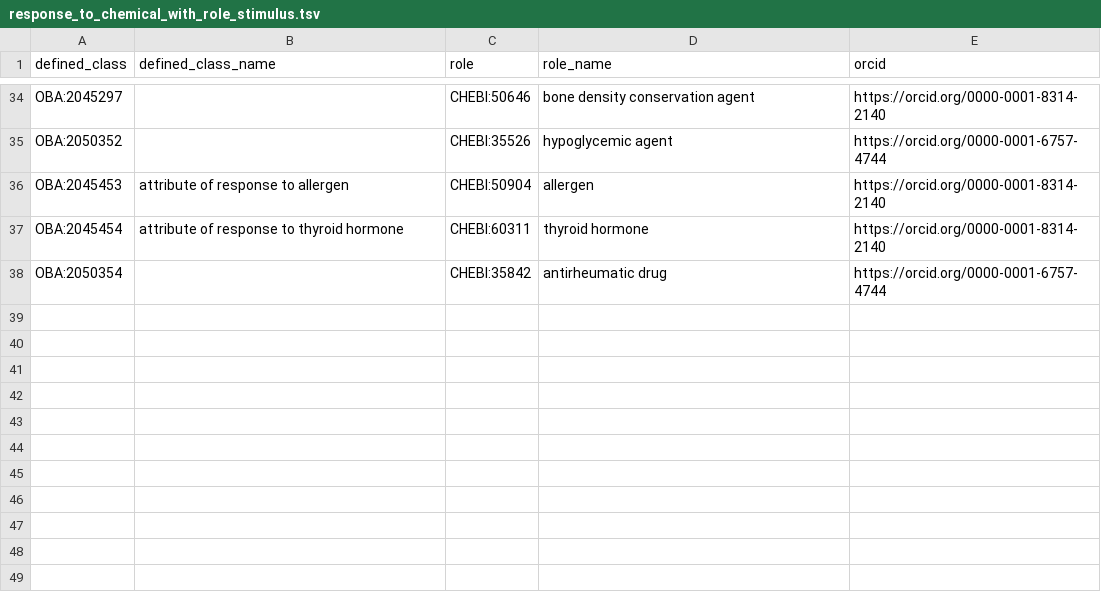
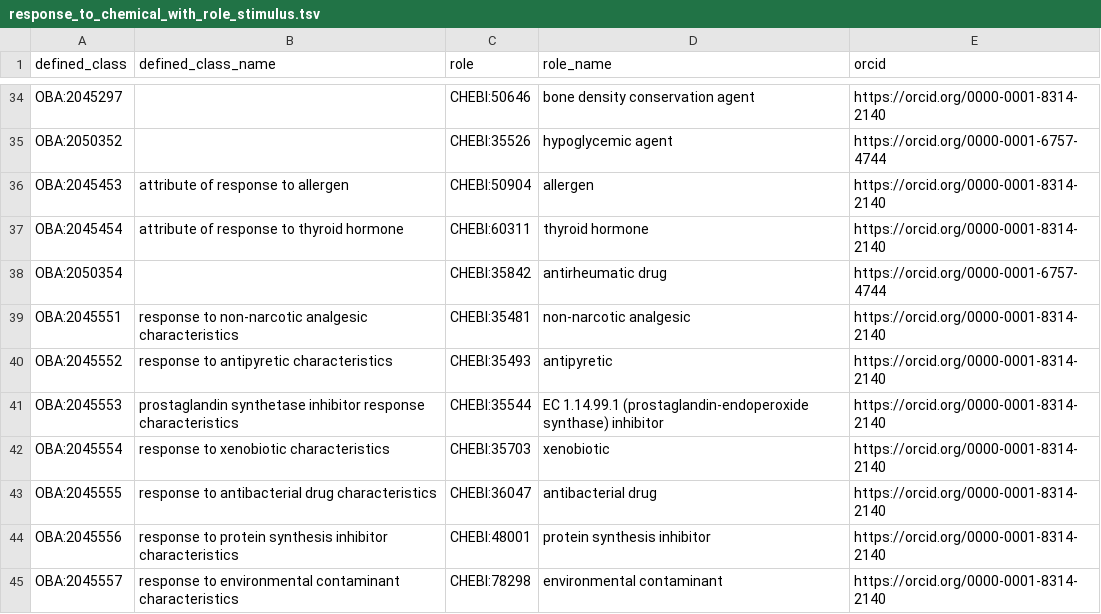
Before and after one commit to obophenotype/bio-attribute-ontology, a TSV file: src/patterns/data/default/response_to_chemical_with_role_stimulus.tsv, drawn as a sheet; only a part is shown, gaps mark what is left out; the diff names each change by its address in the sheet, - before the commit and + after, or states it on an @@ line.

Commit message:
Add new chemical role terms
The purpose of this PR is to add new CHEBI chemical role terms to improve the grouping and hierarchy of composite trait terms.

```diff
--- a/src/patterns/data/default/response_to_chemical_with_role_stimulus.tsv
+++ b/src/patterns/data/default/response_to_chemical_with_role_stimulus.tsv
+row 39: OBA:2045551 | response to non-narcotic analgesic characteristics | CHEBI:35481 | non-narcotic analgesic | https://orcid.org/0000-0001-8314-2140
+row 40: OBA:2045552 | response to antipyretic characteristics | CHEBI:35493 | antipyretic | https://orcid.org/0000-0001-8314-2140
+row 41: OBA:2045553 | prostaglandin synthetase inhibitor response characteristics | CHEBI:35544 | EC 1.14.99.1 (prostaglandin-endoperoxide synthase) inhibitor | https://orcid.org/0000-0001-8314-2140
+row 42: OBA:2045554 | response to xenobiotic characteristics | CHEBI:35703 | xenobiotic | https://orcid.org/0000-0001-8314-2140
+row 43: OBA:2045555 | response to antibacterial drug characteristics | CHEBI:36047 | antibacterial drug | https://orcid.org/0000-0001-8314-2140
+row 44: OBA:2045556 | response to protein synthesis inhibitor characteristics | CHEBI:48001 | protein synthesis inhibitor | https://orcid.org/0000-0001-8314-2140
+row 45: OBA:2045557 | response to environmental contaminant characteristics | CHEBI:78298 | environmental contaminant | https://orcid.org/0000-0001-8314-2140
```
Also changed, not shown: 1 other file.
